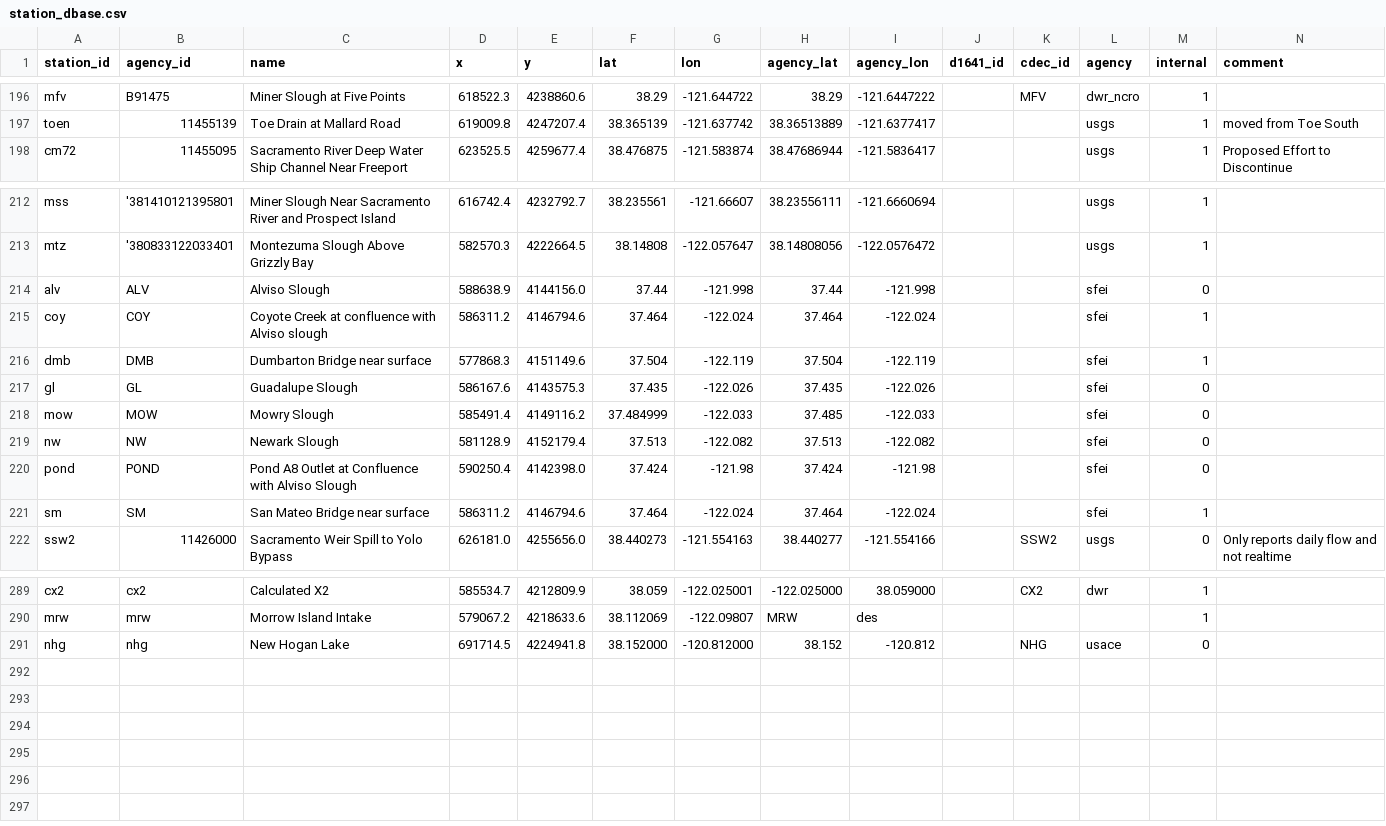
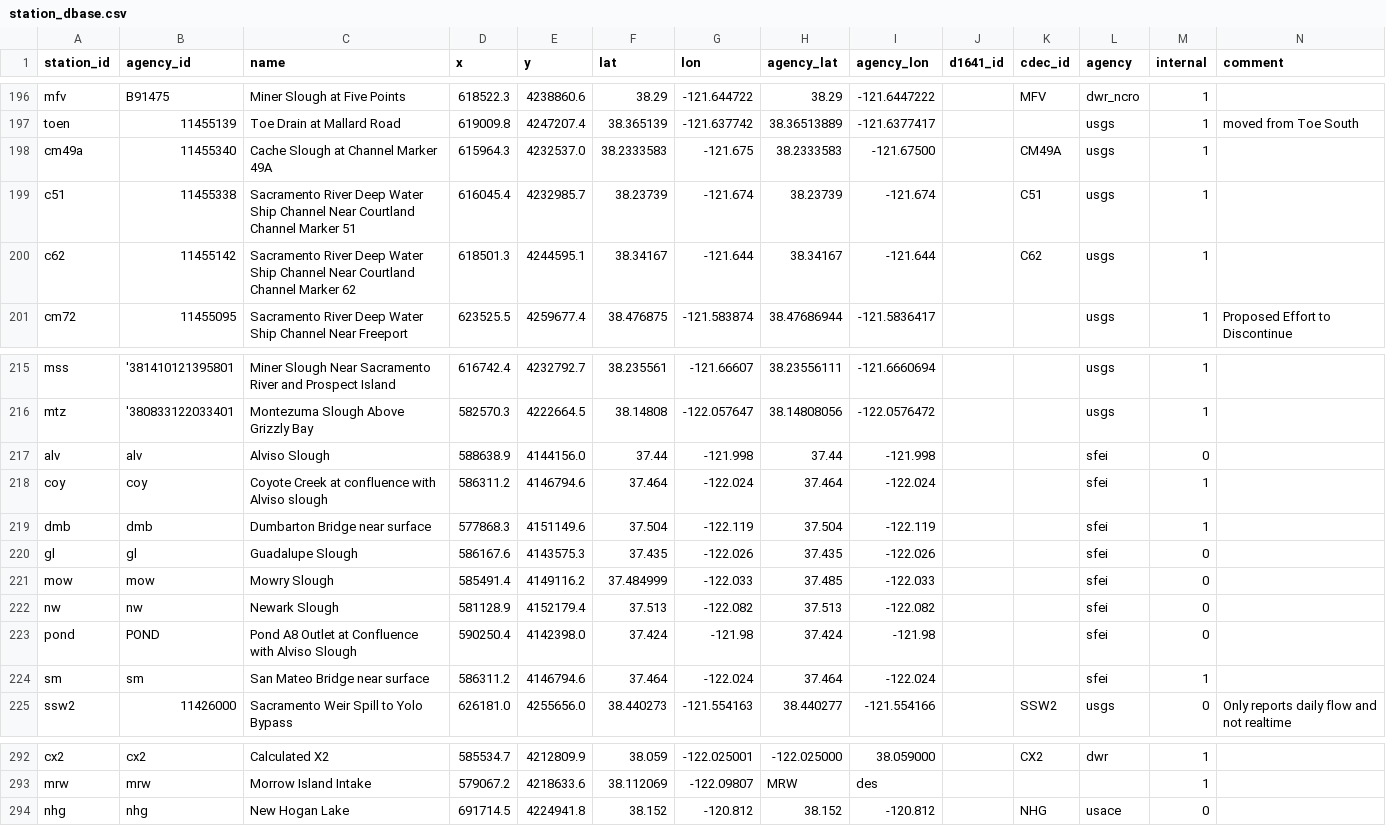
Before and after one commit to CADWRDeltaModeling/dms_datastore, a CSV file: dms_datastore/config_data/station_dbase.csv, drawn as a sheet; only a part is shown, gaps mark what is left out.

Commit message:
Deleted and changed a few files

```diff
--- a/dms_datastore/config_data/station_dbase.csv
+++ b/dms_datastore/config_data/station_dbase.csv
@@ -197,2 +197,5 @@ mfv,B91475,Miner Slough at Five Points,618522.3,4238860.6,38.29,-121.644722,38.2
 toen,11455139,Toe Drain at Mallard Road,619009.8,4247207.4,38.365139,-121.637742,38.36513889,-121.6377417,,,usgs,1,moved from Toe South
+cm49a,11455340,Cache Slough at Channel Marker 49A,615964.3,4232537.0,38.2333583,-121.675,38.2333583,-121.67500,,CM49A,usgs,1,
+c51,11455338,Sacramento River Deep Water Ship Channel Near Courtland Channel Marker 51,616045.4,4232985.7,38.23739,-121.674,38.23739,-121.674,,C51,usgs,1,
+c62,11455142,Sacramento River Deep Water Ship Channel Near Courtland Channel Marker 62,618501.3,4244595.1,38.34167,-121.644,38.34167,-121.644,,C62,usgs,1,
 cm72,11455095,Sacramento River Deep Water Ship Channel Near Freeport,623525.5,4259677.4,38.476875,-121.583874,38.47686944,-121.5836417,,,usgs,1,Proposed Effort to Discontinue
@@ -213,10 +216,10 @@ mss,'381410121395801,Miner Slough Near Sacramento River and Prospect Island,6167
 mtz,'380833122033401,Montezuma Slough Above Grizzly Bay,582570.3,4222664.5,38.14808,-122.057647,38.14808056,-122.0576472,,,usgs,1,
-alv,ALV,Alviso Slough,588638.9,4144156.0,37.44,-121.998,37.44,-121.998,,,sfei,0,
-coy,COY,Coyote Creek at confluence with Alviso slough,586311.2,4146794.6,37.464,-122.024,37.464,-122.024,,,sfei,1,
-dmb,DMB,Dumbarton Bridge near surface,577868.3,4151149.6,37.504,-122.119,37.504,-122.119,,,sfei,1,
-gl,GL,Guadalupe Slough,586167.6,4143575.3,37.435,-122.026,37.435,-122.026,,,sfei,0,
-mow,MOW,Mowry Slough,585491.4,4149116.2,37.484999,-122.033,37.485,-122.033,,,sfei,0,
-nw,NW,Newark Slough,581128.9,4152179.4,37.513,-122.082,37.513,-122.082,,,sfei,0,
+alv,alv,Alviso Slough,588638.9,4144156.0,37.44,-121.998,37.44,-121.998,,,sfei,0,
+coy,coy,Coyote Creek at confluence with Alviso slough,586311.2,4146794.6,37.464,-122.024,37.464,-122.024,,,sfei,1,
+dmb,dmb,Dumbarton Bridge near surface,577868.3,4151149.6,37.504,-122.119,37.504,-122.119,,,sfei,1,
+gl,gl,Guadalupe Slough,586167.6,4143575.3,37.435,-122.026,37.435,-122.026,,,sfei,0,
+mow,mow,Mowry Slough,585491.4,4149116.2,37.484999,-122.033,37.485,-122.033,,,sfei,0,
+nw,nw,Newark Slough,581128.9,4152179.4,37.513,-122.082,37.513,-122.082,,,sfei,0,
 pond,POND,Pond A8 Outlet at Confluence with Alviso Slough,590250.4,4142398.0,37.424,-121.98,37.424,-121.98,,,sfei,0,
-sm,SM,San Mateo Bridge near surface,586311.2,4146794.6,37.464,-122.024,37.464,-122.024,,,sfei,1,
+sm,sm,San Mateo Bridge near surface,586311.2,4146794.6,37.464,-122.024,37.464,-122.024,,,sfei,1,
 ssw2,11426000,Sacramento Weir Spill to Yolo Bypass,626181.0,4255656.0,38.440273,-121.554163,38.440277,-121.554166,,SSW2,usgs,0,Only reports daily flow and not realtime
@@ -290,2 +293,2 @@ cx2,cx2,Calculated X2,585534.7,4212809.9,38.059,-122.025001,-122.025000,38.05900
 mrw,mrw,Morrow Island Intake,579067.2,4218633.6,38.112069,-122.09807,MRW,des,,,,1,
-nhg,nhg,New Hogan Lake,691714.5,4224941.8,38.152000,-120.812000,38.152,-120.812,,NHG,usace,0,
+nhg,nhg,New Hogan Lake,691714.5,4224941.8,38.152,-120.812,38.152,-120.812,,NHG,usace,0,
```
